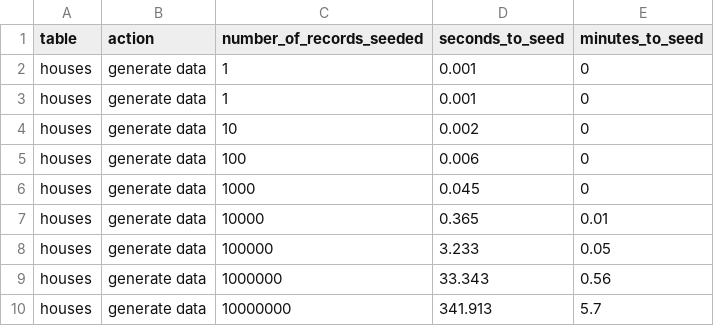
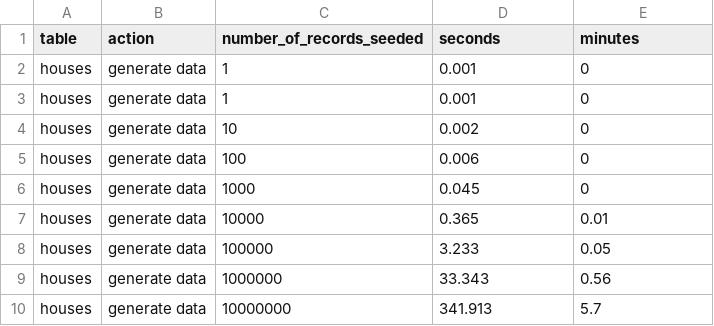
Before and after one commit to vimthelights/calculator, a CSV file: db/speed_tests.csv, drawn as a sheet.

Commit message:
Build v1 of large seed function with drain event

```diff
--- a/db/speed_tests.csv
+++ b/db/speed_tests.csv
@@ -1,2 +1,2 @@
-table,action,number_of_records_seeded,seconds_to_seed,minutes_to_seed
+table,action,number_of_records_seeded,seconds,minutes
  houses,generate data,1,0.001,0
```
Also changed, not shown: 3 other files.
